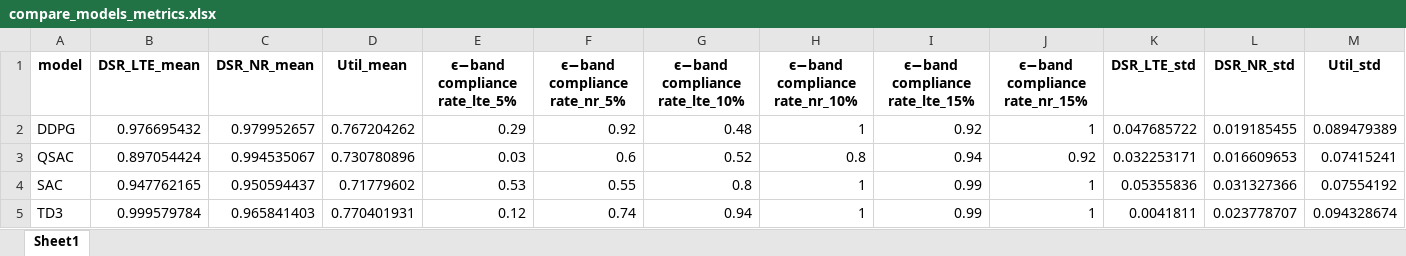
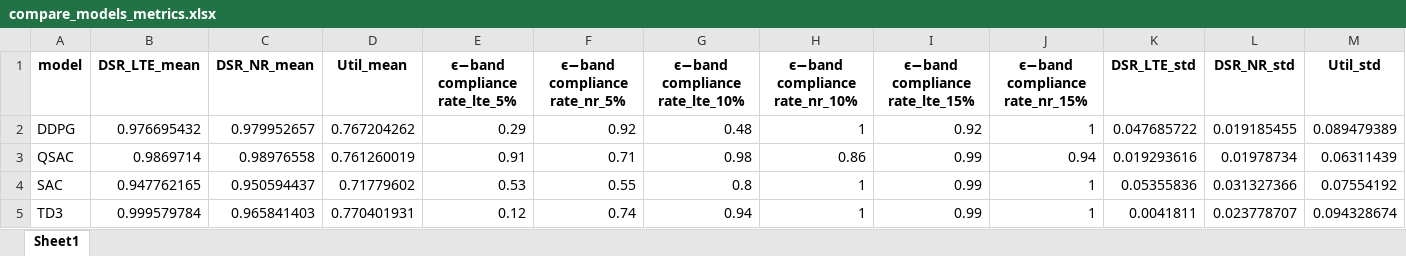
Before and after one commit to tnvuhai/QSAC-in-ORAN, an Excel workbook: Inference_output/compare_models_metrics.xlsx, sheet Sheet1, drawn as a sheet; values as stored, in another font and other column widths than the file's, no borders; the diff names each change by its address in the sheet, - before the commit and + after, or states it on an @@ line.

```diff
--- a/Inference_output/compare_models_metrics.xlsx (sheet Sheet1)
+++ b/Inference_output/compare_models_metrics.xlsx (sheet Sheet1)
-B3 (DSR_LTE_mean): 0.897054424
+B3 (DSR_LTE_mean): 0.9869714
-C3 (DSR_NR_mean): 0.994535067
+C3 (DSR_NR_mean): 0.98976558
-D3 (Util_mean): 0.730780896
+D3 (Util_mean): 0.761260019
-E3 (ϵ−band compliance rate_lte_5%): 0.03
+E3 (ϵ−band compliance rate_lte_5%): 0.91
-F3 (ϵ−band compliance rate_nr_5%): 0.6
+F3 (ϵ−band compliance rate_nr_5%): 0.71
-G3 (ϵ−band compliance rate_lte_10%): 0.52
+G3 (ϵ−band compliance rate_lte_10%): 0.98
-H3 (ϵ−band compliance rate_nr_10%): 0.8
+H3 (ϵ−band compliance rate_nr_10%): 0.86
-I3 (ϵ−band compliance rate_lte_15%): 0.94
+I3 (ϵ−band compliance rate_lte_15%): 0.99
-J3 (ϵ−band compliance rate_nr_15%): 0.92
+J3 (ϵ−band compliance rate_nr_15%): 0.94
-K3 (DSR_LTE_std): 0.032253171
+K3 (DSR_LTE_std): 0.019293616
-L3 (DSR_NR_std): 0.016609653
+L3 (DSR_NR_std): 0.01978734
-M3 (Util_std): 0.07415241
+M3 (Util_std): 0.06311439
```
Also changed, not shown: 11 other files.
